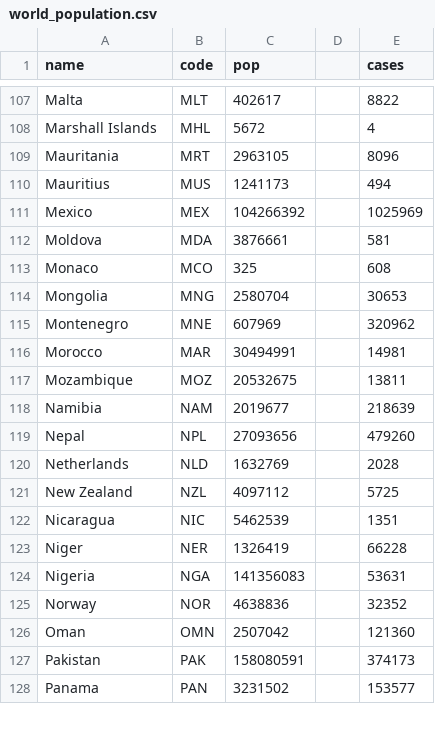
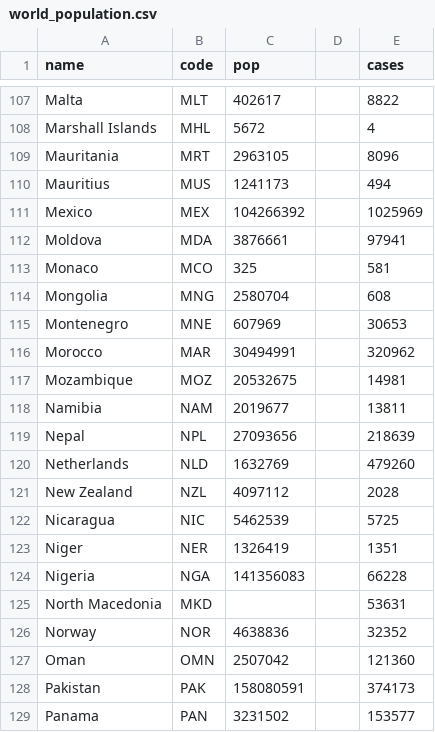
Before and after one commit to PedroCastro22/HCIassignment, a CSV file: world_population.csv, drawn as a sheet; only a part is shown, gaps mark what is left out; the diff covers the shown part only.

```diff
--- a/world_population.csv
+++ b/world_population.csv
@@ -111,15 +111,16 @@ Mauritius,MUS,1241173,,494
 Mexico,MEX,104266392,,1025969
-Moldova,MDA,3876661,,581
-Monaco,MCO,325,,608
-Mongolia,MNG,2580704,,30653
-Montenegro,MNE,607969,,320962
-Morocco,MAR,30494991,,14981
-Mozambique,MOZ,20532675,,13811
-Namibia,NAM,2019677,,218639
-Nepal,NPL,27093656,,479260
-Netherlands,NLD,1632769,,2028
-New Zealand,NZL,4097112,,5725
-Nicaragua,NIC,5462539,,1351
-Niger,NER,1326419,,66228
-Nigeria,NGA,141356083,,53631
+Moldova,MDA,3876661,,97941
+Monaco,MCO,325,,581
+Mongolia,MNG,2580704,,608
+Montenegro,MNE,607969,,30653
+Morocco,MAR,30494991,,320962
+Mozambique,MOZ,20532675,,14981
+Namibia,NAM,2019677,,13811
+Nepal,NPL,27093656,,218639
+Netherlands,NLD,1632769,,479260
+New Zealand,NZL,4097112,,2028
+Nicaragua,NIC,5462539,,5725
+Niger,NER,1326419,,1351
+Nigeria,NGA,141356083,,66228
+North Macedonia,MKD,,,53631
 Norway,NOR,4638836,,32352
```
Also changed, not shown: 1 added row, 3 removed rows and 14 edited cells elsewhere in this file.
